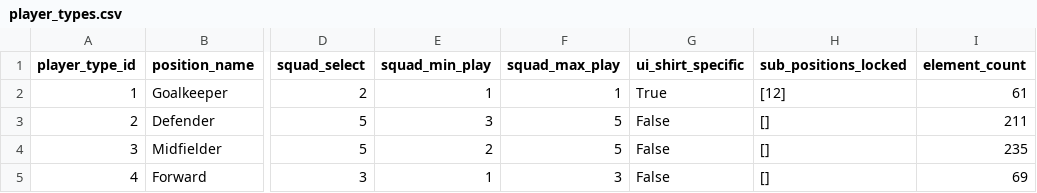
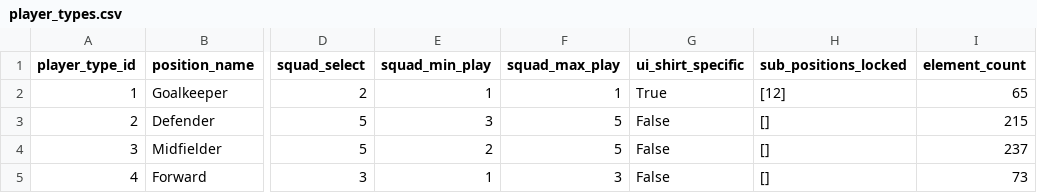
Before and after one commit to DanielSaetre/FPLAnlysis, a CSV file: data/2020-21/Cleaned_data/player_types.csv, drawn as a sheet; only a part is shown, gaps mark what is left out; the diff names each change by its address in the sheet, - before the commit and + after, or states it on an @@ line.

```diff
--- a/data/2020-21/Cleaned_data/player_types.csv
+++ b/data/2020-21/Cleaned_data/player_types.csv
-I2 (element_count): 61
+I2 (element_count): 65
-I3 (element_count): 211
+I3 (element_count): 215
-I4 (element_count): 235
+I4 (element_count): 237
-I5 (element_count): 69
+I5 (element_count): 73
```
Also changed, not shown: data/2020-21/Cleaned_data/all_events.csv, data/2020-21/Cleaned_data/player_season_history.csv, 17 other files.
